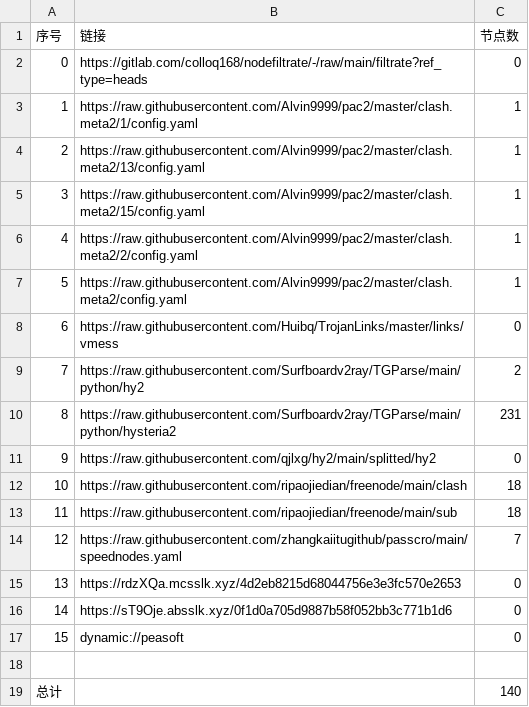
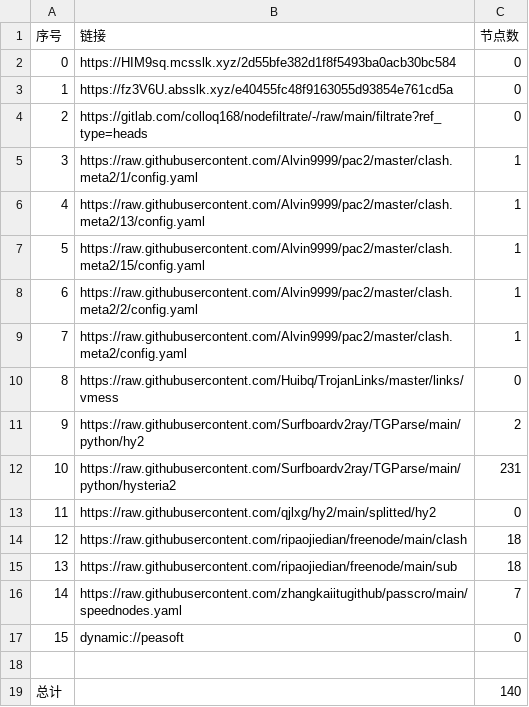
Before and after one commit to lejia1314520/AutoMergePublicNodes, a CSV file: list_result.csv, drawn as a sheet.

```diff
--- a/list_result.csv
+++ b/list_result.csv
@@ -1,17 +1,17 @@
 序号,链接,节点数
-0,https://gitlab.com/colloq168/nodefiltrate/-/raw/main/filtrate?ref_type=heads,0
-1,https://raw.githubusercontent.com/Alvin9999/pac2/master/clash.meta2/1/config.yaml,1
-2,https://raw.githubusercontent.com/Alvin9999/pac2/master/clash.meta2/13/config.yaml,1
-3,https://raw.githubusercontent.com/Alvin9999/pac2/master/clash.meta2/15/config.yaml,1
-4,https://raw.githubusercontent.com/Alvin9999/pac2/master/clash.meta2/2/config.yaml,1
-5,https://raw.githubusercontent.com/Alvin9999/pac2/master/clash.meta2/config.yaml,1
-6,https://raw.githubusercontent.com/Huibq/TrojanLinks/master/links/vmess,0
-7,https://raw.githubusercontent.com/Surfboardv2ray/TGParse/main/python/hy2,2
-8,https://raw.githubusercontent.com/Surfboardv2ray/TGParse/main/python/hysteria2,231
-9,https://raw.githubusercontent.com/qjlxg/hy2/main/splitted/hy2,0
-10,https://raw.githubusercontent.com/ripaojiedian/freenode/main/clash,18
-11,https://raw.githubusercontent.com/ripaojiedian/freenode/main/sub,18
-12,https://raw.githubusercontent.com/zhangkaiitugithub/passcro/main/speednodes.yaml,7
-13,https://rdzXQa.mcsslk.xyz/4d2eb8215d68044756e3e3fc570e2653,0
-14,https://sT9Oje.absslk.xyz/0f1d0a705d9887b58f052bb3c771b1d6,0
+0,https://HIM9sq.mcsslk.xyz/2d55bfe382d1f8f5493ba0acb30bc584,0
+1,https://fz3V6U.absslk.xyz/e40455fc48f9163055d93854e761cd5a,0
+2,https://gitlab.com/colloq168/nodefiltrate/-/raw/main/filtrate?ref_type=heads,0
+3,https://raw.githubusercontent.com/Alvin9999/pac2/master/clash.meta2/1/config.yaml,1
+4,https://raw.githubusercontent.com/Alvin9999/pac2/master/clash.meta2/13/config.yaml,1
+5,https://raw.githubusercontent.com/Alvin9999/pac2/master/clash.meta2/15/config.yaml,1
+6,https://raw.githubusercontent.com/Alvin9999/pac2/master/clash.meta2/2/config.yaml,1
+7,https://raw.githubusercontent.com/Alvin9999/pac2/master/clash.meta2/config.yaml,1
+8,https://raw.githubusercontent.com/Huibq/TrojanLinks/master/links/vmess,0
+9,https://raw.githubusercontent.com/Surfboardv2ray/TGParse/main/python/hy2,2
+10,https://raw.githubusercontent.com/Surfboardv2ray/TGParse/main/python/hysteria2,231
+11,https://raw.githubusercontent.com/qjlxg/hy2/main/splitted/hy2,0
+12,https://raw.githubusercontent.com/ripaojiedian/freenode/main/clash,18
+13,https://raw.githubusercontent.com/ripaojiedian/freenode/main/sub,18
+14,https://raw.githubusercontent.com/zhangkaiitugithub/passcro/main/speednodes.yaml,7
 15,dynamic://peasoft,0
```
Also changed, not shown: 21 other files.
